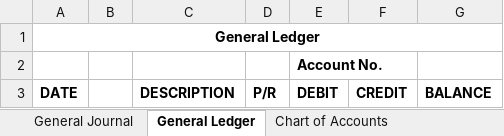
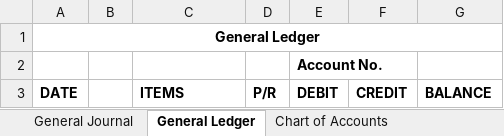
Before and after one commit to clarencelubrin/Bookeeper, an Excel workbook: server/input/New_Spreadsheet_1.xlsx, sheet General Ledger, drawn as a sheet; values as stored, in another font and other column widths than the file's, no borders; the diff names each change by its address in the sheet, - before the commit and + after, or states it on an @@ line.

```diff
--- a/server/input/New_Spreadsheet_1.xlsx (sheet General Ledger)
+++ b/server/input/New_Spreadsheet_1.xlsx (sheet General Ledger)
-C3: DESCRIPTION
+C3: ITEMS
```
Also changed, not shown: 54 other files.
